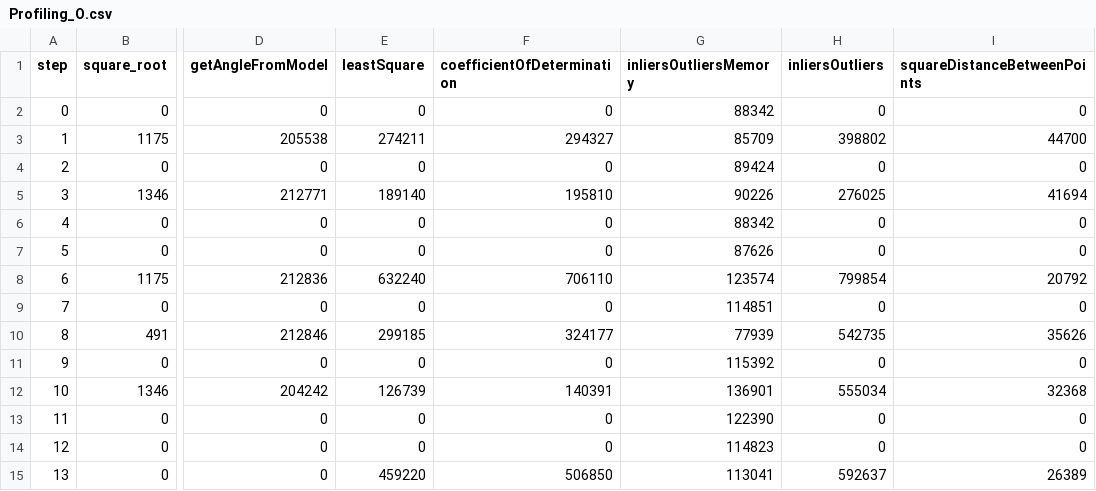
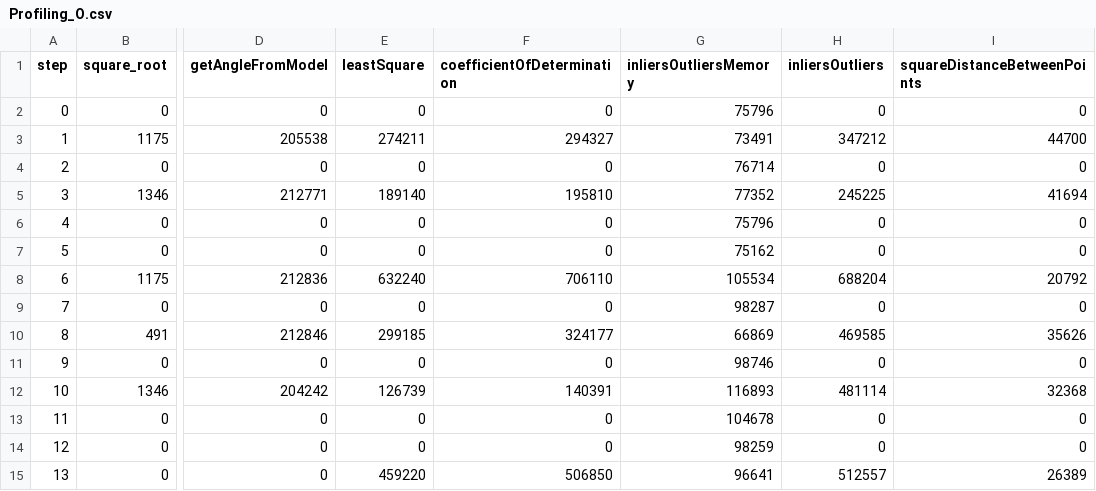
Before and after one commit to leon-ufba/ransac, a CSV file: LAB_IV_A/Quartus/RANSAC_NIOS/software/RansacSoftware/resultados/Profiling_O.csv, drawn as a sheet; only a part is shown, gaps mark what is left out; the diff names each change by its address in the sheet, - before the commit and + after, or states it on an @@ line.

Commit message:
otimização inliers outliers

```diff
--- a/LAB_IV_A/Quartus/RANSAC_NIOS/software/RansacSoftware/resultados/Profiling_O.csv
+++ b/LAB_IV_A/Quartus/RANSAC_NIOS/software/RansacSoftware/resultados/Profiling_O.csv
-G2 (inliersOutliersMemory): 88342
+G2 (inliersOutliersMemory): 75796
-G3 (inliersOutliersMemory): 85709
+G3 (inliersOutliersMemory): 73491
-H3 (inliersOutliers): 398802
+H3 (inliersOutliers): 347212
-G4 (inliersOutliersMemory): 89424
+G4 (inliersOutliersMemory): 76714
-G5 (inliersOutliersMemory): 90226
+G5 (inliersOutliersMemory): 77352
-H5 (inliersOutliers): 276025
+H5 (inliersOutliers): 245225
-G6 (inliersOutliersMemory): 88342
+G6 (inliersOutliersMemory): 75796
-G7 (inliersOutliersMemory): 87626
+G7 (inliersOutliersMemory): 75162
-G8 (inliersOutliersMemory): 123574
+G8 (inliersOutliersMemory): 105534
-H8 (inliersOutliers): 799854
+H8 (inliersOutliers): 688204
-G9 (inliersOutliersMemory): 114851
+G9 (inliersOutliersMemory): 98287
-G10 (inliersOutliersMemory): 77939
+G10 (inliersOutliersMemory): 66869
-H10 (inliersOutliers): 542735
+H10 (inliersOutliers): 469585
-G11 (inliersOutliersMemory): 115392
+G11 (inliersOutliersMemory): 98746
-G12 (inliersOutliersMemory): 136901
+G12 (inliersOutliersMemory): 116893
-H12 (inliersOutliers): 555034
+H12 (inliersOutliers): 481114
-G13 (inliersOutliersMemory): 122390
+G13 (inliersOutliersMemory): 104678
-G14 (inliersOutliersMemory): 114823
+G14 (inliersOutliersMemory): 98259
-G15 (inliersOutliersMemory): 113041
+G15 (inliersOutliersMemory): 96641
-H15 (inliersOutliers): 592637
+H15 (inliersOutliers): 512557
```
Also changed, not shown: python/analise-resultados/resultados/Profiling_O.csv, 7 other files.
